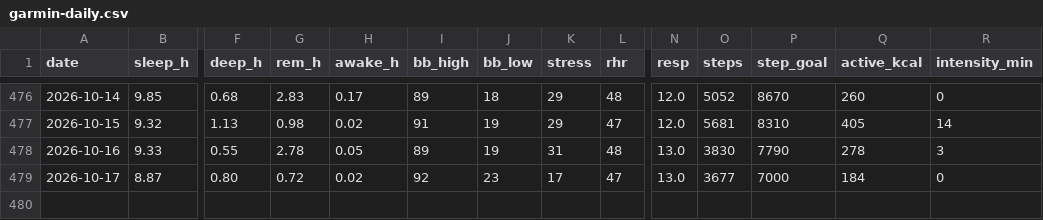
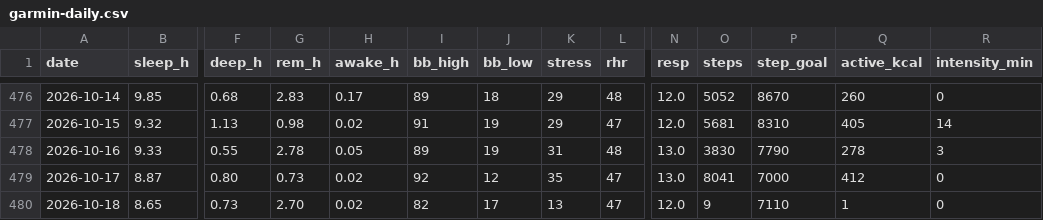
Before and after one commit to benthambulletin/benthambulletin.github.io, a CSV file: data/garmin-daily.csv, drawn as a sheet; only a part is shown, gaps mark what is left out; rows hold the shown columns only; the diff names each change by its address in the sheet, - before the commit and + after, or states it on an @@ line.

```diff
--- a/data/garmin-daily.csv
+++ b/data/garmin-daily.csv
-G479 (rem_h): 0.72
+G479 (rem_h): 0.73
-J479 (bb_low): 23
+J479 (bb_low): 12
-K479 (stress): 17
+K479 (stress): 35
-O479 (steps): 3677
+O479 (steps): 8041
-Q479 (active_kcal): 184
+Q479 (active_kcal): 412
+row 480: 2026-10-18 | 8.65 | 0.73 | 2.70 | 0.02 | 82 | 17 | 13 | 47 | 12.0 | 9 | 7110 | 1 | 0
```
Also changed, not shown: 2 other files.
